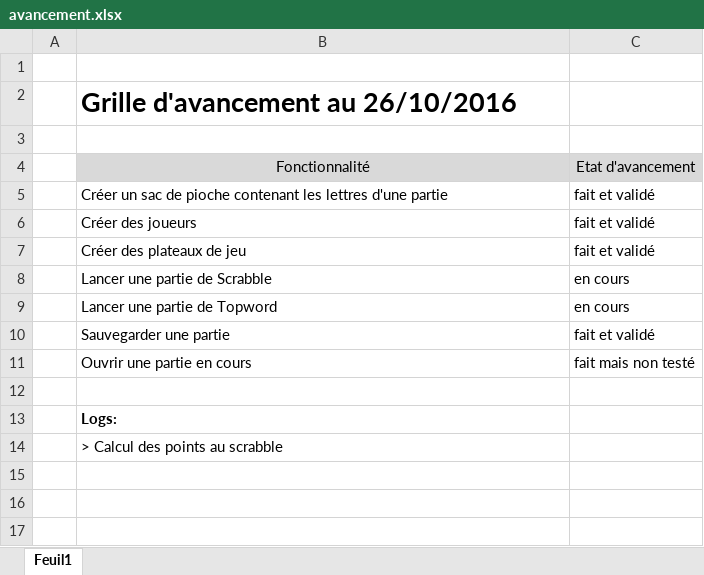
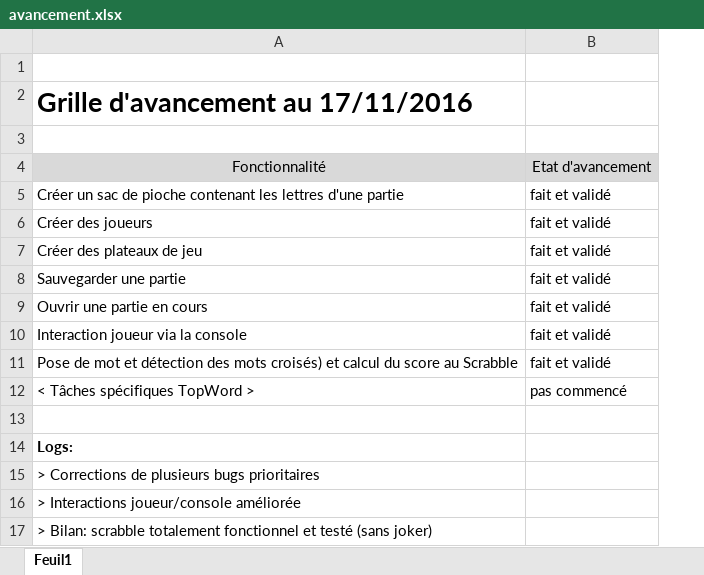
Before and after one commit to Deadbool/word_games, an Excel workbook: course/avancement.xlsx, sheet Feuil1, drawn as a sheet; values as stored, in another font and other column widths than the file's, no borders; removed rows and columns are numbered as before the commit, all else as after; the diff names each change by its address in the sheet, - before the commit and + after, or states it on an @@ line.

```diff
--- a/course/avancement.xlsx (sheet Feuil1)
+++ b/course/avancement.xlsx (sheet Feuil1)
-column A, empty
-A2: Grille d'avancement au 26/10/2016
+A2: Grille d'avancement au 17/11/2016
-row 8:  | Lancer une partie de Scrabble | en cours
-row 9:  | Lancer une partie de Topword | en cours
-B9: fait mais non testé
+B9: fait et validé
+row 10: Interaction joueur via la console | fait et validé
+row 11: Pose de mot et détection des mots croisés) et calcul du score au Scrabble | fait et validé
+row 12: < Tâches spécifiques TopWord > | pas commencé
-A15: > Calcul des points au scrabble
+A15: > Corrections de plusieurs bugs prioritaires
+row 16: > Interactions joueur/console améliorée
+row 17: > Bilan: scrabble totalement fonctionnel et testé (sans joker)
```
Also changed, not shown: 3 other files.
